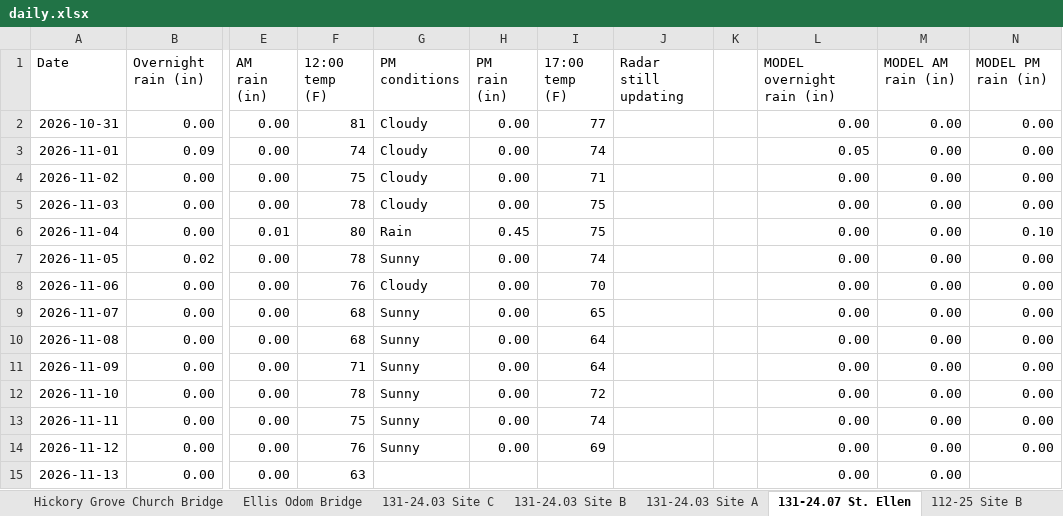
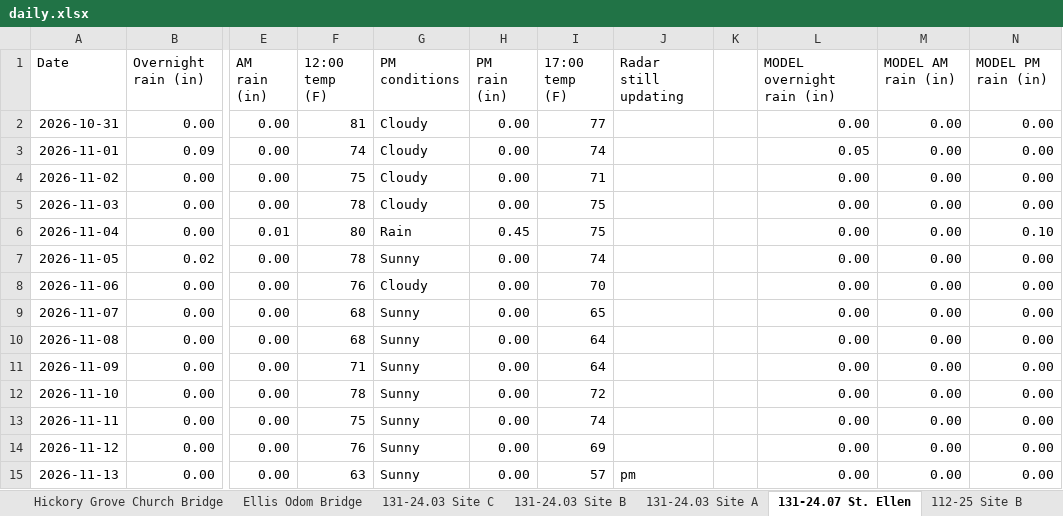
Before and after one commit to chazbreaux/twajobsiteweather, an Excel workbook: data/daily.xlsx, sheet 131-24.07 St. Ellen, drawn as a sheet; only a part is shown, gaps mark what is left out; values as stored, in another font and other column widths than the file's, no borders; the diff names each change by its address in the sheet, - before the commit and + after, or states it on an @@ line.

```diff
--- a/data/daily.xlsx (sheet 131-24.07 St. Ellen)
+++ b/data/daily.xlsx (sheet 131-24.07 St. Ellen)
-G15 (PM conditions): (empty)
+G15 (PM conditions): Sunny
-H15 (PM rain (in)): (empty)
+H15 (PM rain (in)): 0.00
-I15 (17:00 temp (F)): (empty)
+I15 (17:00 temp (F)): 57
-J15 (Radar still updating): (empty)
+J15 (Radar still updating): pm
-N15 (MODEL PM rain (in)): (empty)
+N15 (MODEL PM rain (in)): 0.00
```
Also changed, not shown: sheet 131-24.04 Site A, sheet Ellis Odom Bridge, sheet Hickory Grove Church Bridge, sheet 131-24.03 Site B, sheet 131-24.03 Site A, sheet 131-24.04 Site C, 7 more sheets, 2 other files.
